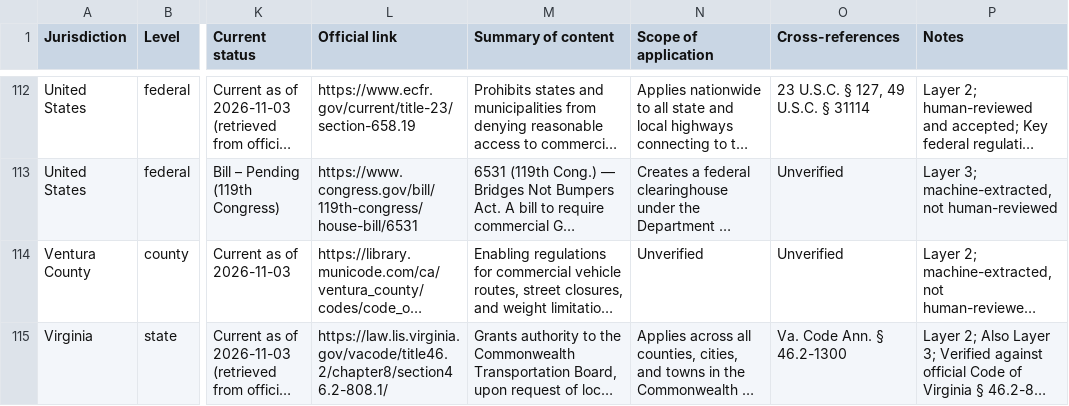
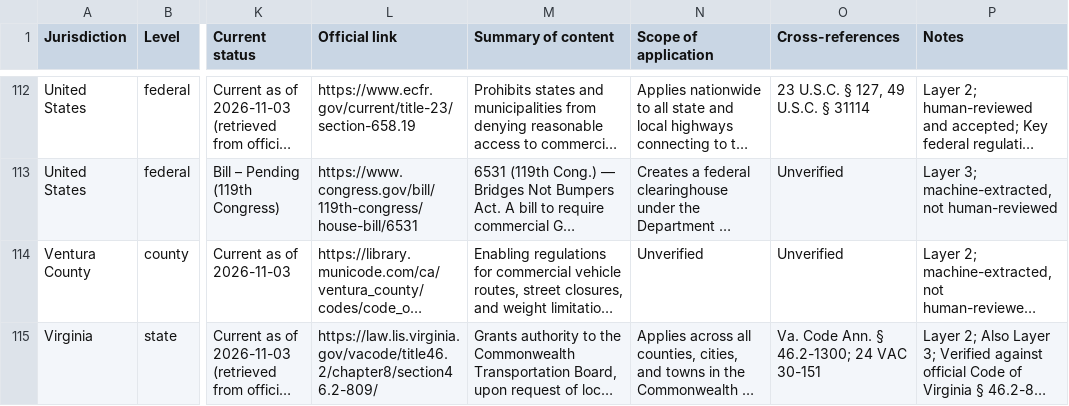
Before and after one commit to isabelleqian/eleng-290-web-crawler, a CSV file: docs/data/accepted_legislation.csv, drawn as a sheet; only a part is shown, gaps mark what is left out; long unchanged cells end in …; the diff covers the shown part only; the diff names each change by its address in the sheet, - before the commit and + after, or states it on an @@ line.

```diff
--- a/docs/data/accepted_legislation.csv
+++ b/docs/data/accepted_legislation.csv
-L115 (Official link): https://law.lis.virginia.gov/vacode/title46.2/chapter8/section46.2-808.1/
+L115 (Official link): https://law.lis.virginia.gov/vacode/title46.2/chapter8/section46.2-809/
-O115 (Cross-references): Va. Code Ann. § 46.2-1300
+O115 (Cross-references): Va. Code Ann. § 46.2-1300; 24 VAC 30-151
```
Also changed, not shown: 7 edited cells elsewhere in this file, docs/data/detailed_database_19_col.csv, docs/data/layer_map.csv, 2 other files.
